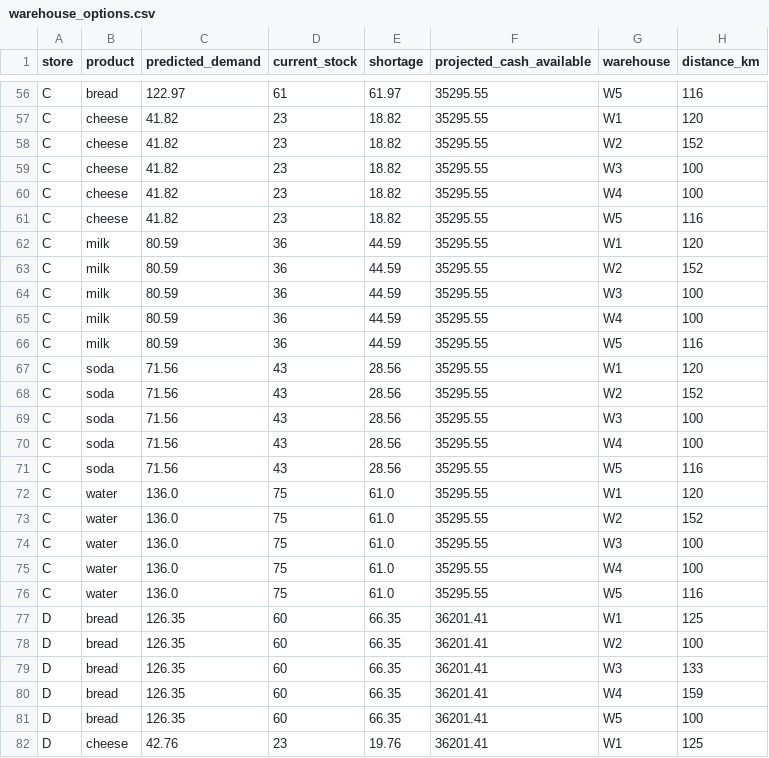
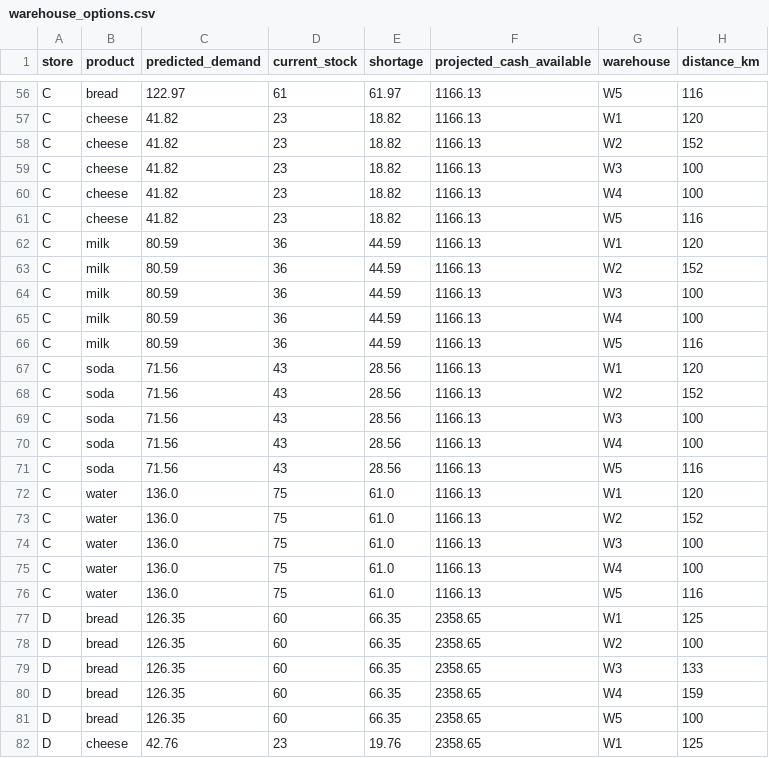
Before and after one commit to jumazevick/smart_demand-forecasting-optimization_supply_chain, a CSV file: data/warehouse_options.csv, drawn as a sheet; only a part is shown, gaps mark what is left out; the diff covers the shown part only; the diff names each change by its address in the sheet, - before the commit and + after, or states it on an @@ line.

```diff
--- a/data/warehouse_options.csv
+++ b/data/warehouse_options.csv
-F56:F76 (projected_cash_available): 35295.55
+F56:F76 (projected_cash_available): 1166.13
-F77:F82 (projected_cash_available): 36201.41
+F77:F82 (projected_cash_available): 2358.65
```
Also changed, not shown: 111 edited cells elsewhere in this file, data/output.csv, data/warehouses.csv, 2 other files.
